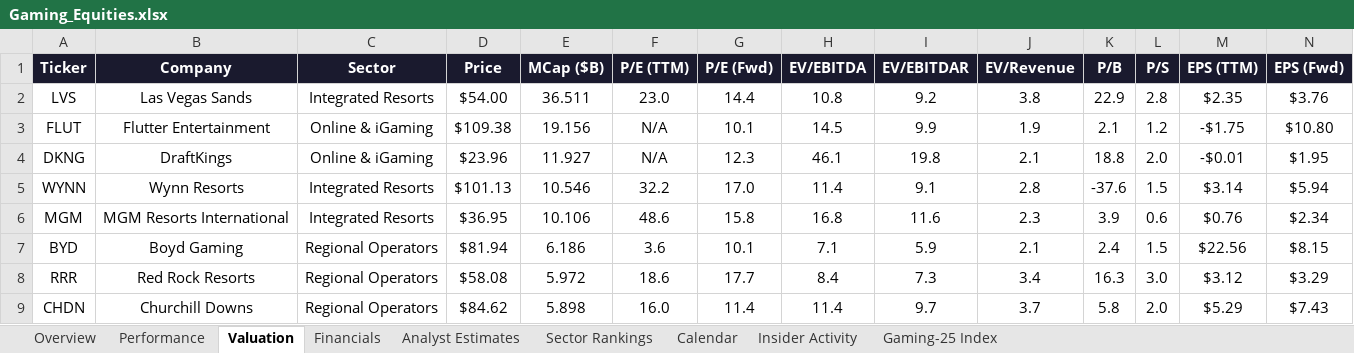
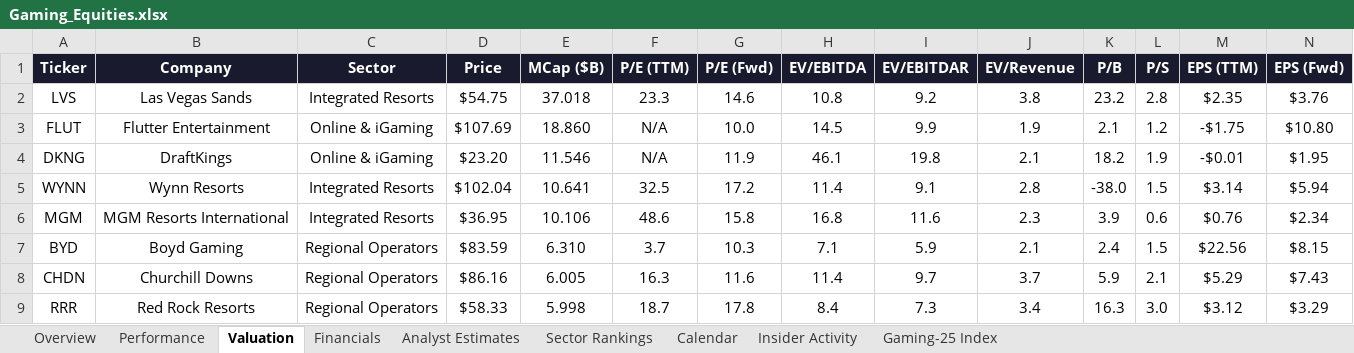
Before and after one commit to rdavidtooley-cpu/casino-gaming-intel, an Excel workbook: Gaming_Equities.xlsx, sheet Valuation, drawn as a sheet; only a part is shown; values as stored, in another font and other column widths than the file's, no borders; removed rows and columns are numbered as before the commit, all else as after; rows hold the shown columns only; the diff covers the shown part only; the diff names each change by its address in the sheet, - before the commit and + after, or states it on an @@ line.

```diff
--- a/Gaming_Equities.xlsx (sheet Valuation)
+++ b/Gaming_Equities.xlsx (sheet Valuation)
-D2 (Price): $54.00
+D2 (Price): $54.75
-E2 (MCap ($B)): 36.511
+E2 (MCap ($B)): 37.018
-F2 (P/E (TTM)): 23.0
+F2 (P/E (TTM)): 23.3
-G2 (P/E (Fwd)): 14.4
+G2 (P/E (Fwd)): 14.6
-K2 (P/B): 22.9
+K2 (P/B): 23.2
-D3 (Price): $109.38
+D3 (Price): $107.69
-E3 (MCap ($B)): 19.156
+E3 (MCap ($B)): 18.860
-G3 (P/E (Fwd)): 10.1
+G3 (P/E (Fwd)): 10.0
-D4 (Price): $23.96
+D4 (Price): $23.20
-E4 (MCap ($B)): 11.927
+E4 (MCap ($B)): 11.546
-G4 (P/E (Fwd)): 12.3
+G4 (P/E (Fwd)): 11.9
-K4 (P/B): 18.8
+K4 (P/B): 18.2
-L4 (P/S): 2.0
+L4 (P/S): 1.9
-D5 (Price): $101.13
+D5 (Price): $102.04
-E5 (MCap ($B)): 10.546
+E5 (MCap ($B)): 10.641
-F5 (P/E (TTM)): 32.2
+F5 (P/E (TTM)): 32.5
-G5 (P/E (Fwd)): 17.0
+G5 (P/E (Fwd)): 17.2
-K5 (P/B): -37.6
+K5 (P/B): -38.0
-D7 (Price): $81.94
+D7 (Price): $83.59
-E7 (MCap ($B)): 6.186
+E7 (MCap ($B)): 6.310
-F7 (P/E (TTM)): 3.6
+F7 (P/E (TTM)): 3.7
-G7 (P/E (Fwd)): 10.1
+G7 (P/E (Fwd)): 10.3
+row 8: CHDN | Churchill Downs | Regional Operators | $86.16 | 6.005 | 16.3 | 11.6 | 11.4 | 9.7 | 3.7 | 5.9 | 2.1 | $5.29 | $7.43
-D9 (Price): $58.08
+D9 (Price): $58.33
-E9 (MCap ($B)): 5.972
+E9 (MCap ($B)): 5.998
-F9 (P/E (TTM)): 18.6
+F9 (P/E (TTM)): 18.7
-G9 (P/E (Fwd)): 17.7
+G9 (P/E (Fwd)): 17.8
-row 9: CHDN | Churchill Downs | Regional Operators | $84.62 | 5.898 | 16.0 | 11.4 | 11.4 | 9.7 | 3.7 | 5.8 | 2.0 | $5.29 | $7.43
```
Also changed, not shown: 57 edited cells elsewhere in this sheet, sheet Overview, sheet Performance, sheet Analyst Estimates, sheet Gaming-25 Index, sheet Sector Rankings, sheet Financials, 2 more sheets, 11 other files.
